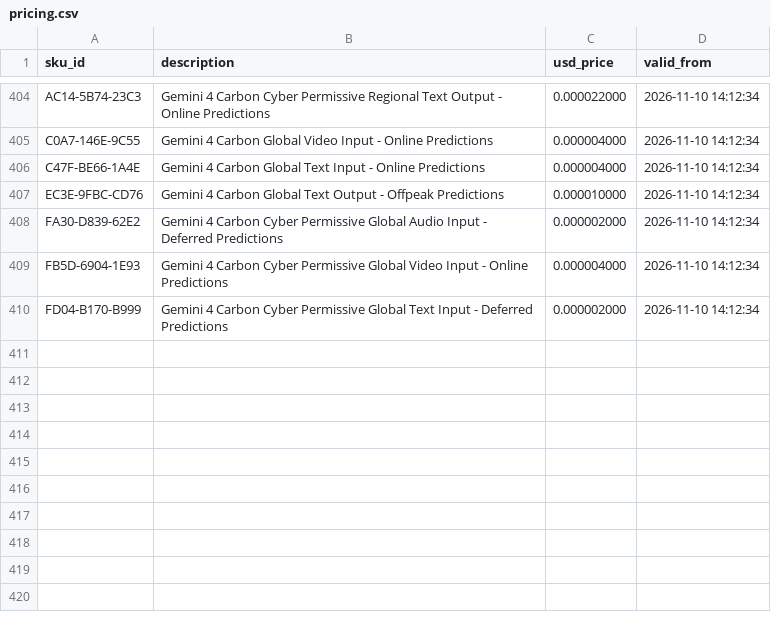
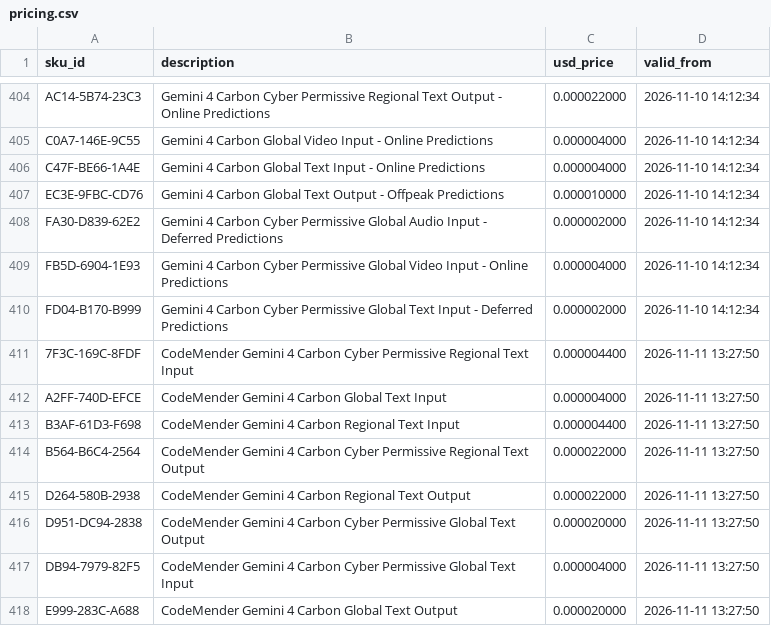
Before and after one commit to oroconnor/google-pricing, a CSV file: pricing.csv, drawn as a sheet; only a part is shown, gaps mark what is left out.

```diff
--- a/pricing.csv
+++ b/pricing.csv
@@ -410 +410,9 @@ FB5D-6904-1E93,Gemini 4 Carbon Cyber Permissive Global Video Input - Online Pred
 FD04-B170-B999,Gemini 4 Carbon Cyber Permissive Global Text Input - Deferred Predictions,0.000002000,2026-11-10 14:12:34
+7F3C-169C-8FDF,CodeMender Gemini 4 Carbon Cyber Permissive Regional Text Input,0.000004400,2026-11-11 13:27:50
+A2FF-740D-EFCE,CodeMender Gemini 4 Carbon Global Text Input,0.000004000,2026-11-11 13:27:50
+B3AF-61D3-F698,CodeMender Gemini 4 Carbon Regional Text Input,0.000004400,2026-11-11 13:27:50
+B564-B6C4-2564,CodeMender Gemini 4 Carbon Cyber Permissive Regional Text Output,0.000022000,2026-11-11 13:27:50
+D264-580B-2938,CodeMender Gemini 4 Carbon Regional Text Output,0.000022000,2026-11-11 13:27:50
+D951-DC94-2838,CodeMender Gemini 4 Carbon Cyber Permissive Global Text Output,0.000020000,2026-11-11 13:27:50
+DB94-7979-82F5,CodeMender Gemini 4 Carbon Cyber Permissive Global Text Input,0.000004000,2026-11-11 13:27:50
+E999-283C-A688,CodeMender Gemini 4 Carbon Global Text Output,0.000020000,2026-11-11 13:27:50
```
